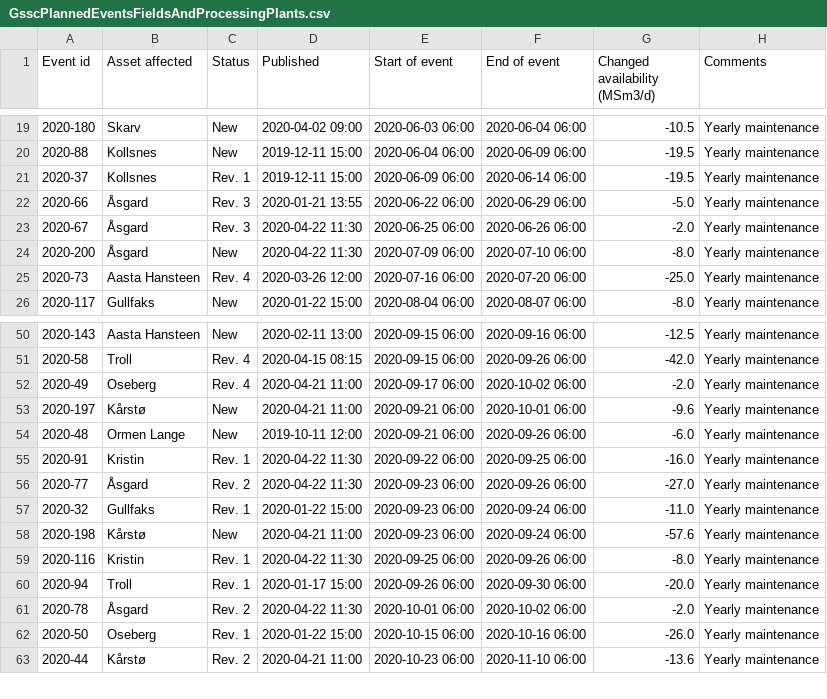
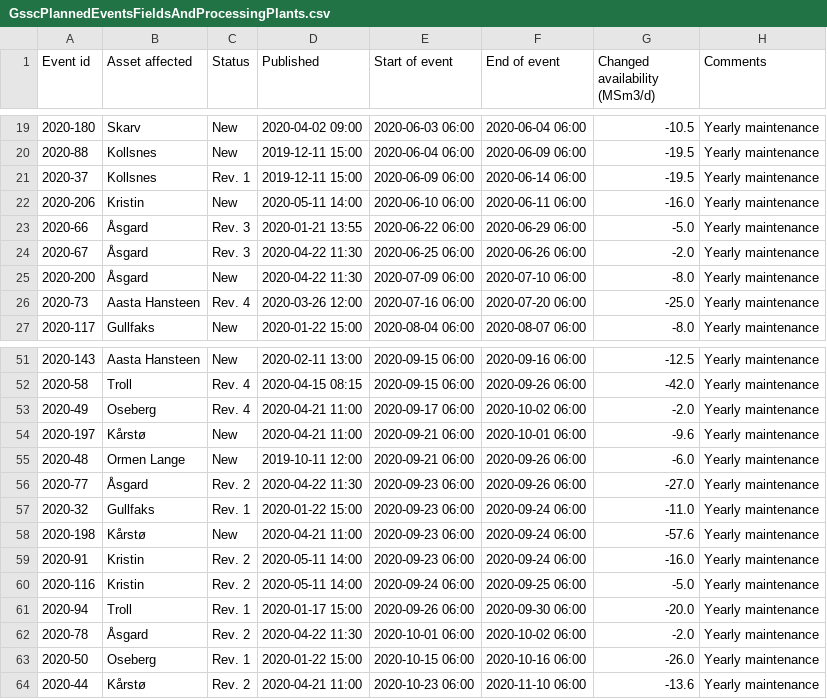
Before and after one commit to vangheq/GasData, a CSV file: data/GsscPlannedEventsFieldsAndProcessingPlants.csv, drawn as a sheet; only a part is shown, gaps mark what is left out.

```diff
--- a/data/GsscPlannedEventsFieldsAndProcessingPlants.csv
+++ b/data/GsscPlannedEventsFieldsAndProcessingPlants.csv
@@ -21,2 +21,3 @@ Event id,Asset affected,Status,Published,Start of event,End of event,Changed ava
 2020-37,Kollsnes,Rev. 1,2019-12-11 15:00,2020-06-09 06:00,2020-06-14 06:00,-19.5,Yearly maintenance
+2020-206,Kristin,New,2020-05-11 14:00,2020-06-10 06:00,2020-06-11 06:00,-16.0,Yearly maintenance
 2020-66,Åsgard,Rev. 3,2020-01-21 13:55,2020-06-22 06:00,2020-06-29 06:00,-5.0,Yearly maintenance
@@ -54,3 +55,2 @@ Event id,Asset affected,Status,Published,Start of event,End of event,Changed ava
 2020-48,Ormen Lange,New,2019-10-11 12:00,2020-09-21 06:00,2020-09-26 06:00,-6.0,Yearly maintenance
-2020-91,Kristin,Rev. 1,2020-04-22 11:30,2020-09-22 06:00,2020-09-25 06:00,-16.0,Yearly maintenance
 2020-77,Åsgard,Rev. 2,2020-04-22 11:30,2020-09-23 06:00,2020-09-26 06:00,-27.0,Yearly maintenance
@@ -58,3 +58,4 @@ Event id,Asset affected,Status,Published,Start of event,End of event,Changed ava
 2020-198,Kårstø,New,2020-04-21 11:00,2020-09-23 06:00,2020-09-24 06:00,-57.6,Yearly maintenance
-2020-116,Kristin,Rev. 1,2020-04-22 11:30,2020-09-25 06:00,2020-09-26 06:00,-8.0,Yearly maintenance
+2020-91,Kristin,Rev. 2,2020-05-11 14:00,2020-09-23 06:00,2020-09-24 06:00,-16.0,Yearly maintenance
+2020-116,Kristin,Rev. 2,2020-05-11 14:00,2020-09-24 06:00,2020-09-25 06:00,-5.0,Yearly maintenance
 2020-94,Troll,Rev. 1,2020-01-17 15:00,2020-09-26 06:00,2020-09-30 06:00,-20.0,Yearly maintenance
```
